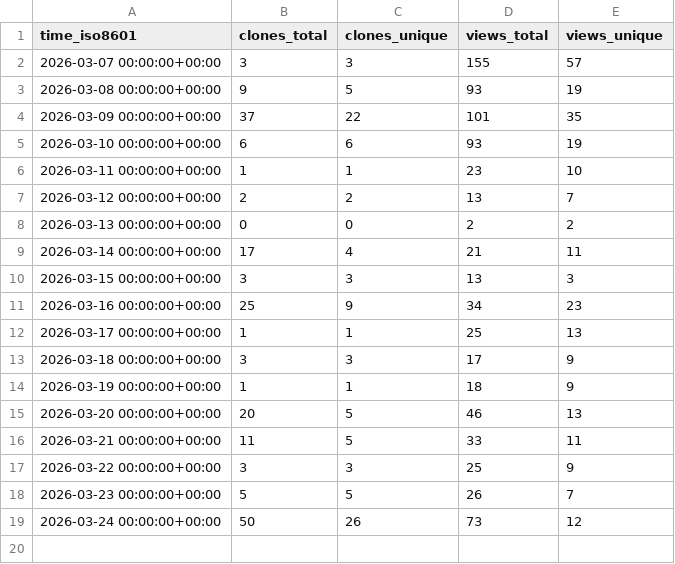
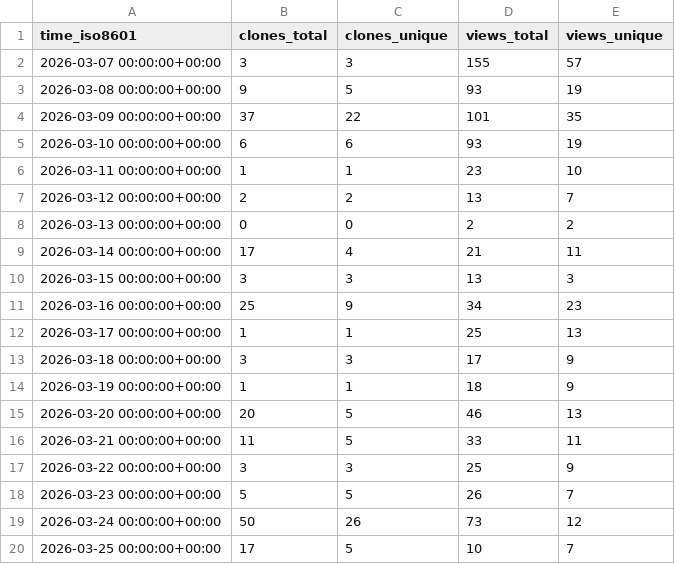
Before and after one commit to hcmhcs/screenTranslate, a CSV file: hcmhcs/screenTranslate/ghrs-data/views_clones_aggregate.csv, drawn as a sheet.

```diff
--- a/hcmhcs/screenTranslate/ghrs-data/views_clones_aggregate.csv
+++ b/hcmhcs/screenTranslate/ghrs-data/views_clones_aggregate.csv
@@ -19 +19,2 @@ time_iso8601,clones_total,clones_unique,views_total,views_unique
 2026-03-24 00:00:00+00:00,50,26,73,12
+2026-03-25 00:00:00+00:00,17,5,10,7
```
Also changed, not shown: 1 other file.
